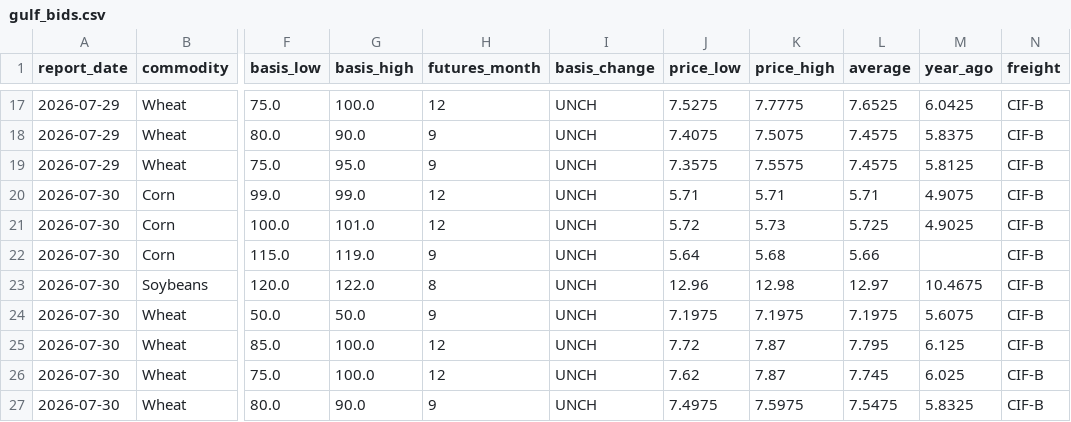
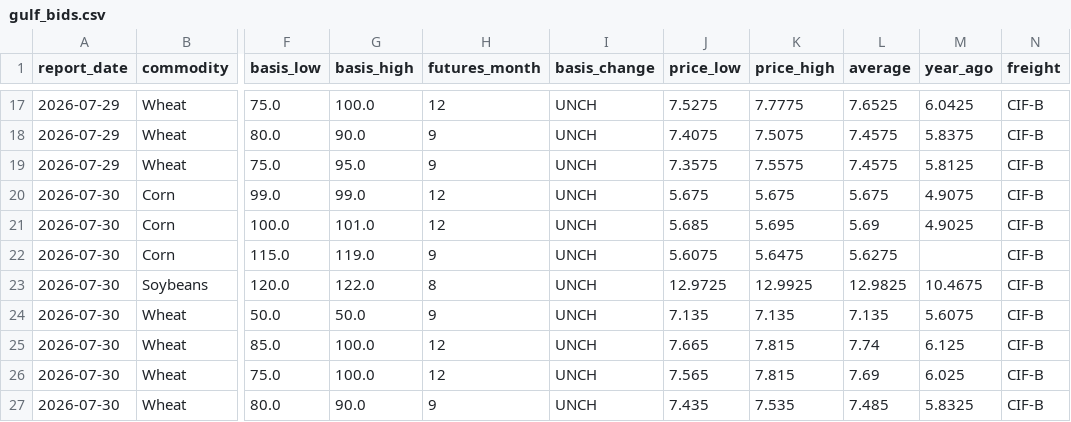
Before and after one commit to philipbergman6-glitch/Mirror-Market, a CSV file: data/history/gulf_bids.csv, drawn as a sheet; only a part is shown, gaps mark what is left out; the diff names each change by its address in the sheet, - before the commit and + after, or states it on an @@ line.

```diff
--- a/data/history/gulf_bids.csv
+++ b/data/history/gulf_bids.csv
-J20 (price_low): 5.71
+J20 (price_low): 5.675
-K20 (price_high): 5.71
+K20 (price_high): 5.675
-L20 (average): 5.71
+L20 (average): 5.675
-J21 (price_low): 5.72
+J21 (price_low): 5.685
-K21 (price_high): 5.73
+K21 (price_high): 5.695
-L21 (average): 5.725
+L21 (average): 5.69
-J22 (price_low): 5.64
+J22 (price_low): 5.6075
-K22 (price_high): 5.68
+K22 (price_high): 5.6475
-L22 (average): 5.66
+L22 (average): 5.6275
-J23 (price_low): 12.96
+J23 (price_low): 12.9725
-K23 (price_high): 12.98
+K23 (price_high): 12.9925
-L23 (average): 12.97
+L23 (average): 12.9825
-J24 (price_low): 7.1975
+J24 (price_low): 7.135
-K24 (price_high): 7.1975
+K24 (price_high): 7.135
-L24 (average): 7.1975
+L24 (average): 7.135
-J25 (price_low): 7.72
+J25 (price_low): 7.665
-K25:K26 (price_high): 7.87
+K25:K26 (price_high): 7.815
-L25 (average): 7.795
+L25 (average): 7.74
-J26 (price_low): 7.62
+J26 (price_low): 7.565
-L26 (average): 7.745
+L26 (average): 7.69
-J27 (price_low): 7.4975
+J27 (price_low): 7.435
-K27 (price_high): 7.5975
+K27 (price_high): 7.535
-L27 (average): 7.5475
+L27 (average): 7.485
```
Also changed, not shown: data/history/brazil_spot_prices.csv, data/history/forward_curve.csv, 2 other files.
